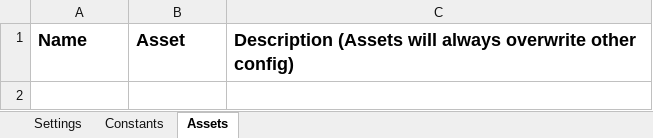
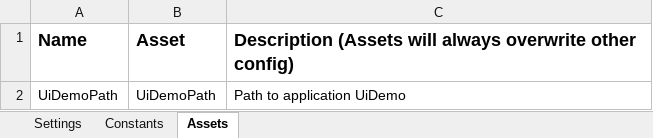
Before and after one commit to LeticiaBerterreche/practicas-uipath, an Excel workbook: Nivel 3/Practica 1/ReFramework_UiDemo/UiPath_REFrameWork_UiDemo/Data/Config.xlsx, sheet Assets, drawn as a sheet; values as stored, in another font and other column widths than the file's, no borders; charts and pictures not drawn; the diff names each change by its address in the sheet, - before the commit and + after, or states it on an @@ line.

Commit message:
UiDemo Login

```diff
--- a/Nivel 3/Practica 1/ReFramework_UiDemo/UiPath_REFrameWork_UiDemo/Data/Config.xlsx (sheet Assets)
+++ b/Nivel 3/Practica 1/ReFramework_UiDemo/UiPath_REFrameWork_UiDemo/Data/Config.xlsx (sheet Assets)
+row 2: UiDemoPath | UiDemoPath | Path to application UiDemo
```
Also changed, not shown: sheet Settings, charts or pictures, 21 other files.
